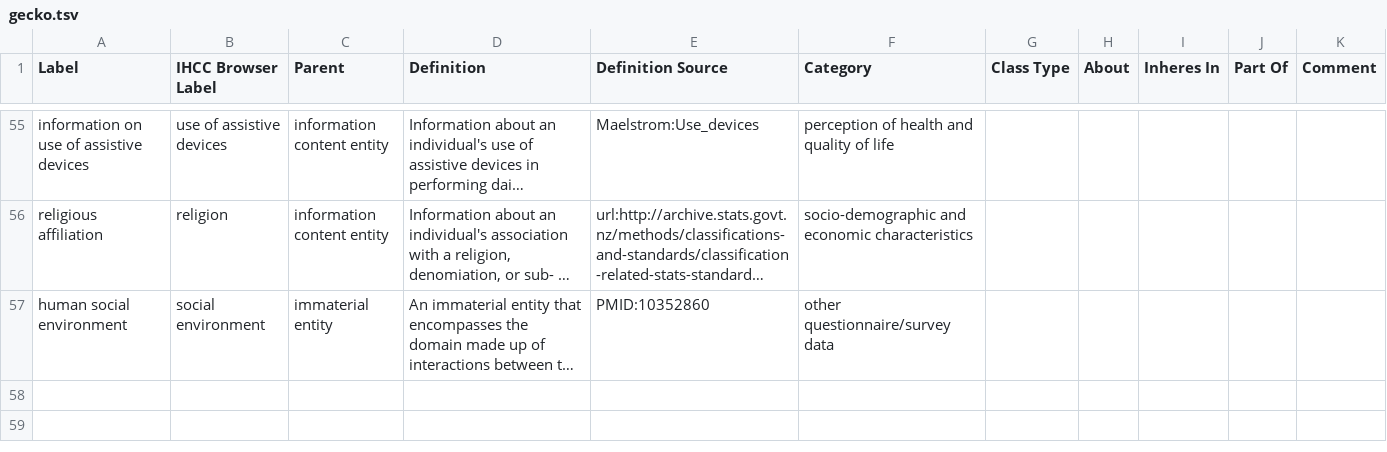
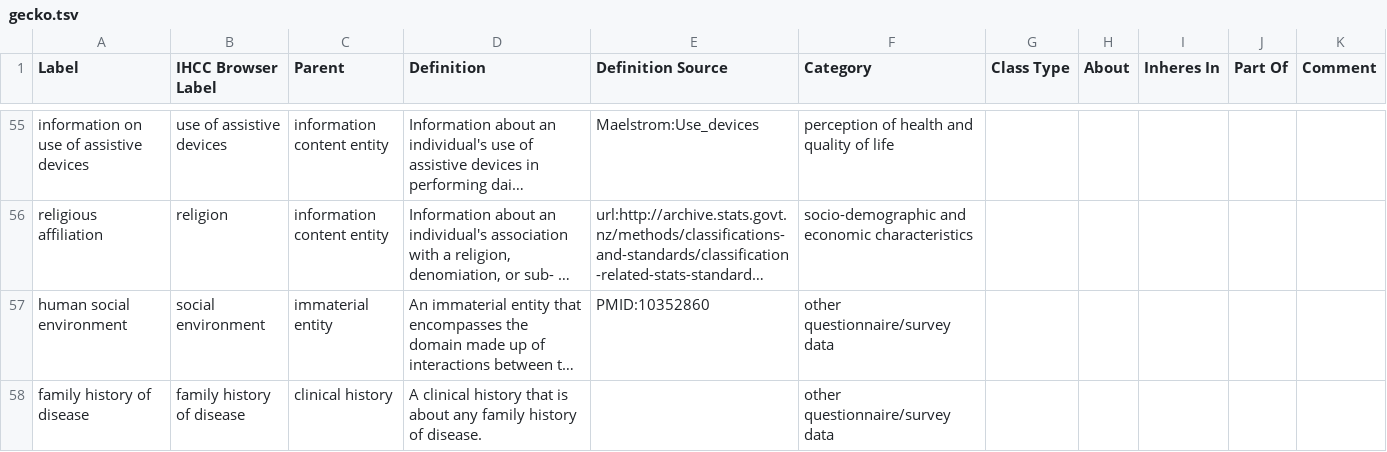
Before and after one commit to IHCC-cohorts/GECKO, a TSV file: src/ontology/templates/gecko.tsv, drawn as a sheet; only a part is shown, gaps mark what is left out; long unchanged cells end in …; the diff names each change by its address in the sheet, - before the commit and + after, or states it on an @@ line.

```diff
--- a/src/ontology/templates/gecko.tsv
+++ b/src/ontology/templates/gecko.tsv
+row 58: family history of disease | family history of disease | clinical history | A clinical history that is about any family history of disease. |  | other questionnaire/survey data
```
Also changed, not shown: src/ontology/templates/index.tsv, views/ihcc-gecko.csv, 3 other files.
